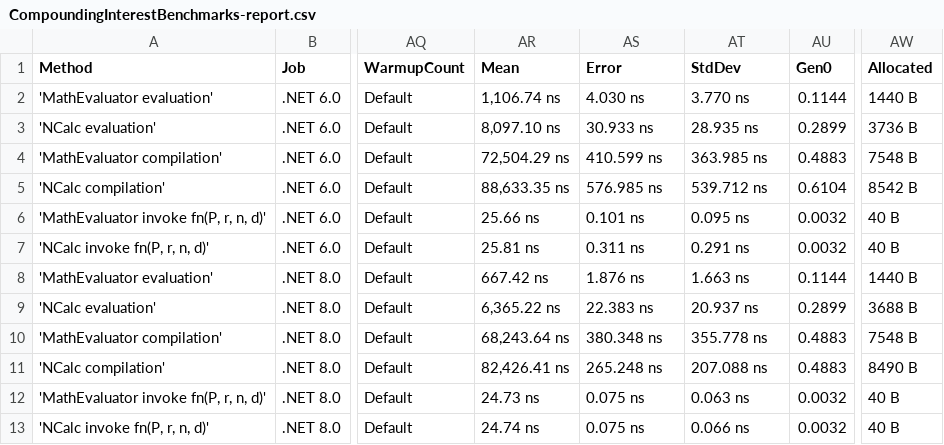
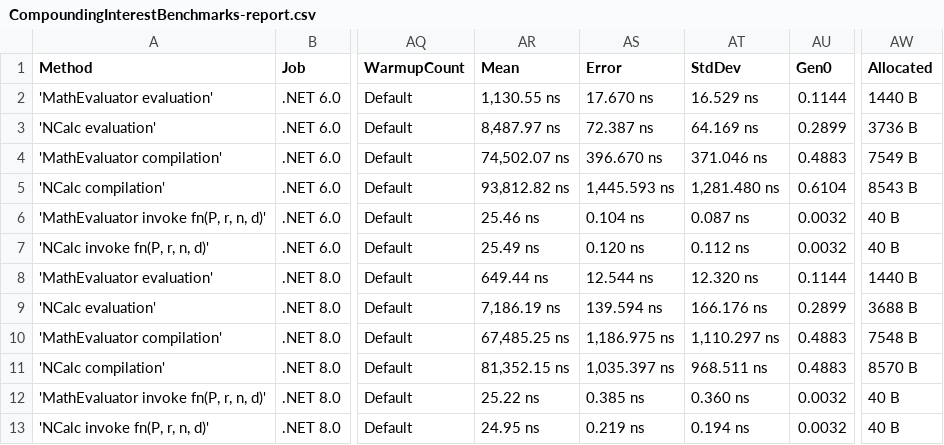
Before and after one commit to AntonovAnton/math.evaluation, a CSV file: BenchmarkDotNet.Artifacts/results/CompoundingInterestBenchmarks-report.csv, drawn as a sheet; only a part is shown, gaps mark what is left out; the diff names each change by its address in the sheet, - before the commit and + after, or states it on an @@ line.

```diff
--- a/BenchmarkDotNet.Artifacts/results/CompoundingInterestBenchmarks-report.csv
+++ b/BenchmarkDotNet.Artifacts/results/CompoundingInterestBenchmarks-report.csv
-AR2 (Mean): 1,106.74 ns
+AR2 (Mean): 1,130.55 ns
-AS2 (Error): 4.030 ns
+AS2 (Error): 17.670 ns
-AT2 (StdDev): 3.770 ns
+AT2 (StdDev): 16.529 ns
-AR3 (Mean): 8,097.10 ns
+AR3 (Mean): 8,487.97 ns
-AS3 (Error): 30.933 ns
+AS3 (Error): 72.387 ns
-AT3 (StdDev): 28.935 ns
+AT3 (StdDev): 64.169 ns
-AR4 (Mean): 72,504.29 ns
+AR4 (Mean): 74,502.07 ns
-AS4 (Error): 410.599 ns
+AS4 (Error): 396.670 ns
-AT4 (StdDev): 363.985 ns
+AT4 (StdDev): 371.046 ns
-AW4 (Allocated): 7548 B
+AW4 (Allocated): 7549 B
-AR5 (Mean): 88,633.35 ns
+AR5 (Mean): 93,812.82 ns
-AS5 (Error): 576.985 ns
+AS5 (Error): 1,445.593 ns
-AT5 (StdDev): 539.712 ns
+AT5 (StdDev): 1,281.480 ns
-AW5 (Allocated): 8542 B
+AW5 (Allocated): 8543 B
-AR6 (Mean): 25.66 ns
+AR6 (Mean): 25.46 ns
-AS6 (Error): 0.101 ns
+AS6 (Error): 0.104 ns
-AT6 (StdDev): 0.095 ns
+AT6 (StdDev): 0.087 ns
-AR7 (Mean): 25.81 ns
+AR7 (Mean): 25.49 ns
-AS7 (Error): 0.311 ns
+AS7 (Error): 0.120 ns
-AT7 (StdDev): 0.291 ns
+AT7 (StdDev): 0.112 ns
-AR8 (Mean): 667.42 ns
+AR8 (Mean): 649.44 ns
-AS8 (Error): 1.876 ns
+AS8 (Error): 12.544 ns
-AT8 (StdDev): 1.663 ns
+AT8 (StdDev): 12.320 ns
-AR9 (Mean): 6,365.22 ns
+AR9 (Mean): 7,186.19 ns
-AS9 (Error): 22.383 ns
+AS9 (Error): 139.594 ns
-AT9 (StdDev): 20.937 ns
+AT9 (StdDev): 166.176 ns
-AR10 (Mean): 68,243.64 ns
+AR10 (Mean): 67,485.25 ns
-AS10 (Error): 380.348 ns
+AS10 (Error): 1,186.975 ns
-AT10 (StdDev): 355.778 ns
+AT10 (StdDev): 1,110.297 ns
-AR11 (Mean): 82,426.41 ns
+AR11 (Mean): 81,352.15 ns
-AS11 (Error): 265.248 ns
+AS11 (Error): 1,035.397 ns
-AT11 (StdDev): 207.088 ns
+AT11 (StdDev): 968.511 ns
-AW11 (Allocated): 8490 B
+AW11 (Allocated): 8570 B
-AR12 (Mean): 24.73 ns
+AR12 (Mean): 25.22 ns
-AS12 (Error): 0.075 ns
+AS12 (Error): 0.385 ns
-AT12 (StdDev): 0.063 ns
+AT12 (StdDev): 0.360 ns
-AR13 (Mean): 24.74 ns
+AR13 (Mean): 24.95 ns
-AS13 (Error): 0.075 ns
+AS13 (Error): 0.219 ns
-AT13 (StdDev): 0.066 ns
+AT13 (StdDev): 0.194 ns
```
Also changed, not shown: BenchmarkDotNet.Artifacts/results/CompilationBenchmarks-report.csv, BenchmarkDotNet.Artifacts/results/EvaluationBenchmarks-report.csv, 57 other files.
